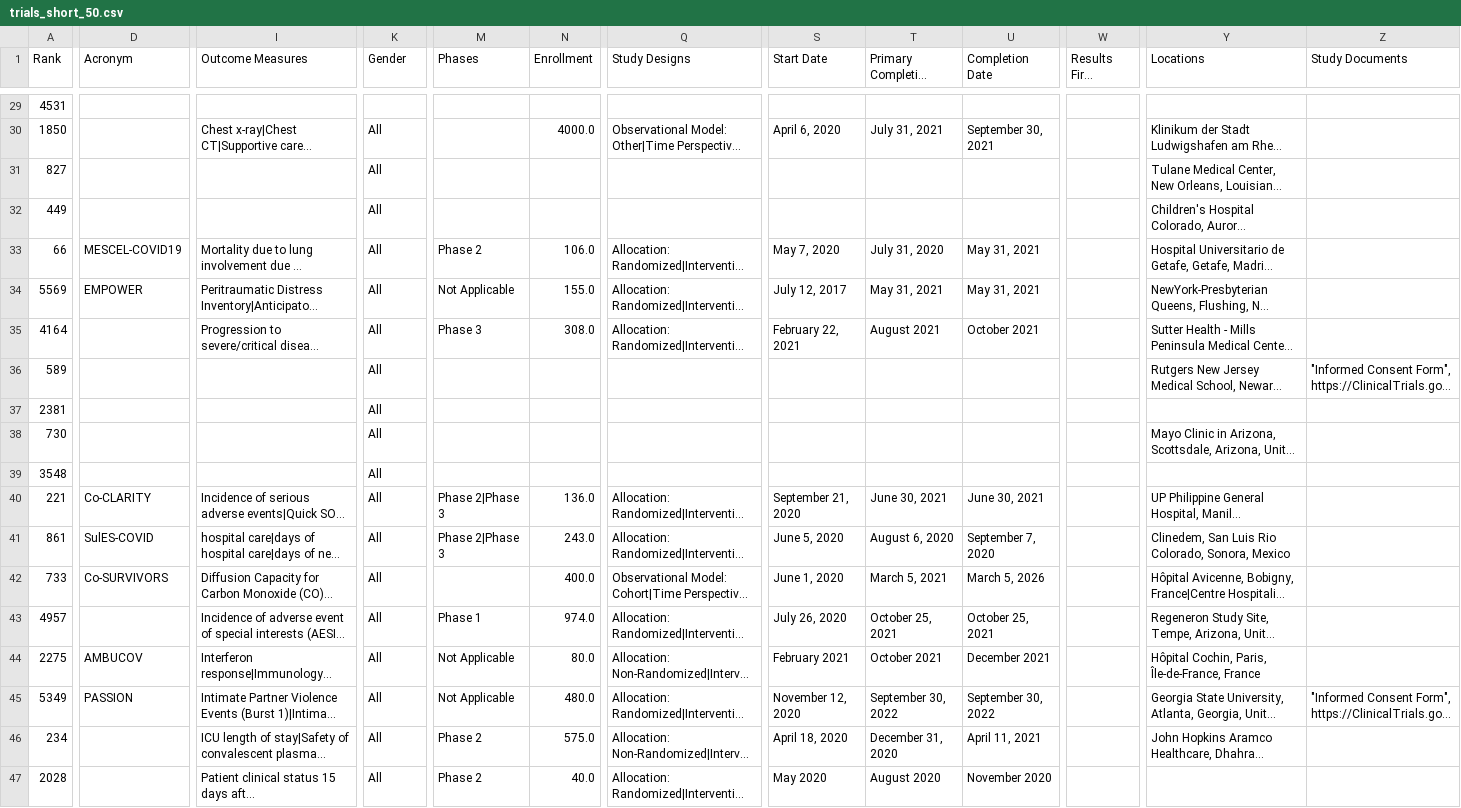
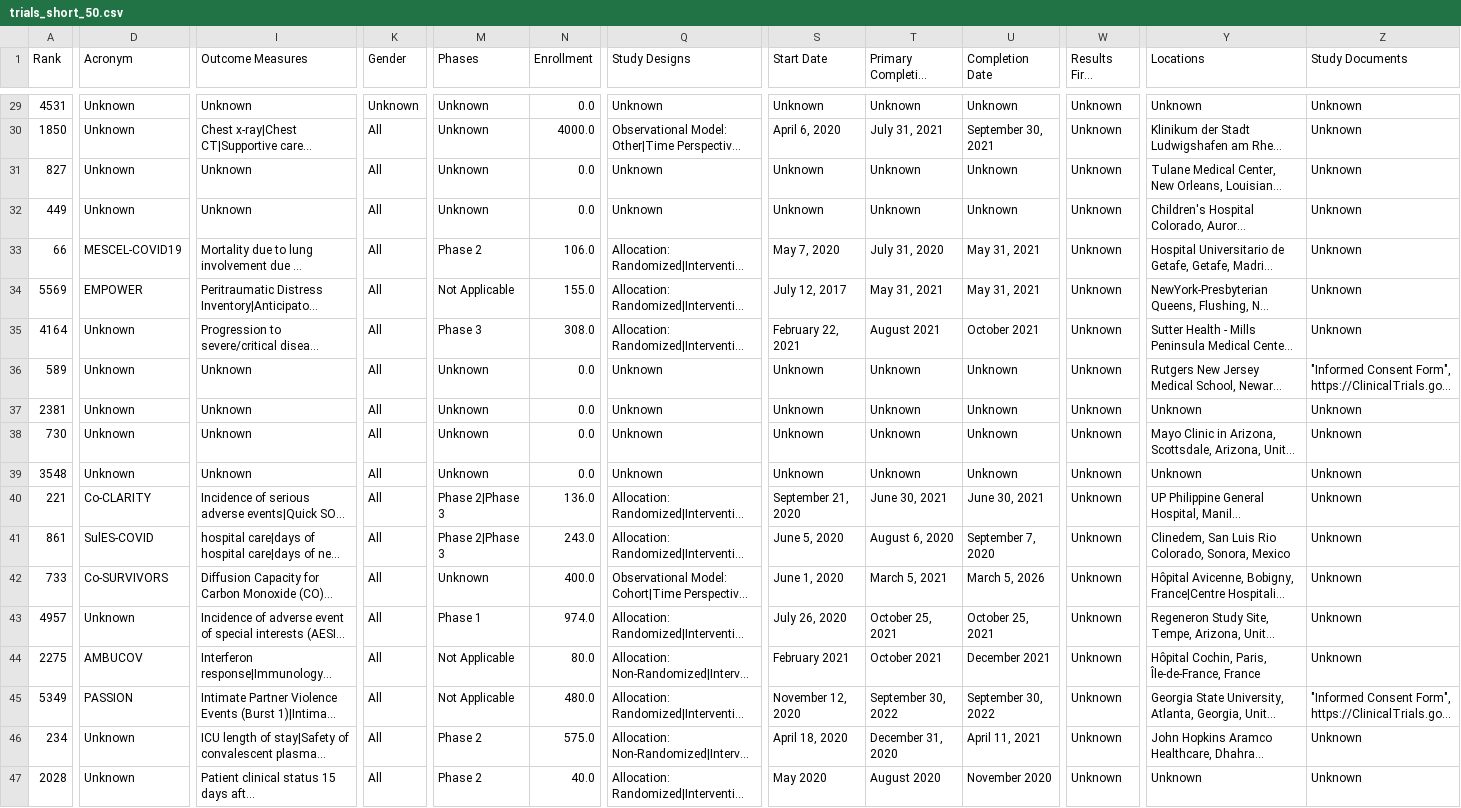
Before and after one commit to karangattu/shinygen, a CSV file: test_data_csv_files/trials_short_50.csv, drawn as a sheet; only a part is shown, gaps mark what is left out; long unchanged cells end in …; the diff covers the shown part only; the diff names each change by its address in the sheet, - before the commit and + after, or states it on an @@ line.

Commit message:
Normalize test data CSV files format
Remove unnecessary quotes from CSV headers and values, standardize boolean representations (true/false → True/False), replace null/empty values with 'Unknown', and normalize numeric formatting across all test data CSV files.

```diff
--- a/test_data_csv_files/trials_short_50.csv
+++ b/test_data_csv_files/trials_short_50.csv
-D29:D32 (Acronym): (empty)
+D29:D32 (Acronym): Unknown
-I29 (Outcome Measures): (empty)
+I29 (Outcome Measures): Unknown
-K29 (Gender): (empty)
+K29 (Gender): Unknown
-M29:M32 (Phases): (empty)
+M29:M32 (Phases): Unknown
-N29 (Enrollment): (empty)
+N29 (Enrollment): 0.0
-Q29 (Study Designs): (empty)
+Q29 (Study Designs): Unknown
-S29 (Start Date): (empty)
+S29 (Start Date): Unknown
-T29 (Primary Completion Date): (empty)
+T29 (Primary Completion Date): Unknown
-U29 (Completion Date): (empty)
+U29 (Completion Date): Unknown
-W29:W47 (Results First Posted): (empty)
+W29:W47 (Results First Posted): Unknown
-Y29 (Locations): (empty)
+Y29 (Locations): Unknown
-Z29:Z35 (Study Documents): (empty)
+Z29:Z35 (Study Documents): Unknown
-I31:I32 (Outcome Measures): (empty)
+I31:I32 (Outcome Measures): Unknown
-N31:N32 (Enrollment): (empty)
+N31:N32 (Enrollment): 0.0
-Q31:Q32 (Study Designs): (empty)
+Q31:Q32 (Study Designs): Unknown
-S31:S32 (Start Date): (empty)
+S31:S32 (Start Date): Unknown
-T31:T32 (Primary Completion Date): (empty)
+T31:T32 (Primary Completion Date): Unknown
-U31:U32 (Completion Date): (empty)
+U31:U32 (Completion Date): Unknown
-D35:D39 (Acronym): (empty)
+D35:D39 (Acronym): Unknown
-I36:I39 (Outcome Measures): (empty)
+I36:I39 (Outcome Measures): Unknown
-M36:M39 (Phases): (empty)
+M36:M39 (Phases): Unknown
-N36:N39 (Enrollment): (empty)
+N36:N39 (Enrollment): 0.0
-Q36:Q39 (Study Designs): (empty)
+Q36:Q39 (Study Designs): Unknown
-S36:S39 (Start Date): (empty)
+S36:S39 (Start Date): Unknown
-T36:T39 (Primary Completion Date): (empty)
+T36:T39 (Primary Completion Date): Unknown
-U36:U39 (Completion Date): (empty)
+U36:U39 (Completion Date): Unknown
-Y37 (Locations): (empty)
+Y37 (Locations): Unknown
-Z37:Z44 (Study Documents): (empty)
+Z37:Z44 (Study Documents): Unknown
-Y39 (Locations): (empty)
+Y39 (Locations): Unknown
-M42 (Phases): (empty)
+M42 (Phases): Unknown
-D43 (Acronym): (empty)
+D43 (Acronym): Unknown
-D46:D47 (Acronym): (empty)
+D46:D47 (Acronym): Unknown
-Z46:Z47 (Study Documents): (empty)
+Z46:Z47 (Study Documents): Unknown
-Y47 (Locations): (empty)
+Y47 (Locations): Unknown
```
Also changed, not shown: 88 edited cells elsewhere in this file, test_data_csv_files/air_quality.csv, test_data_csv_files/airbnb-asheville-short.csv, 5 other files.
